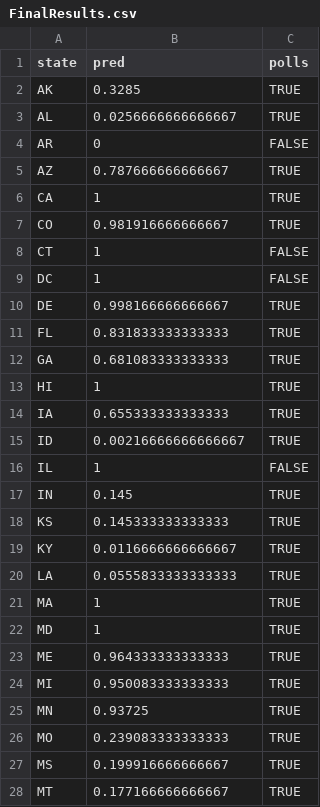
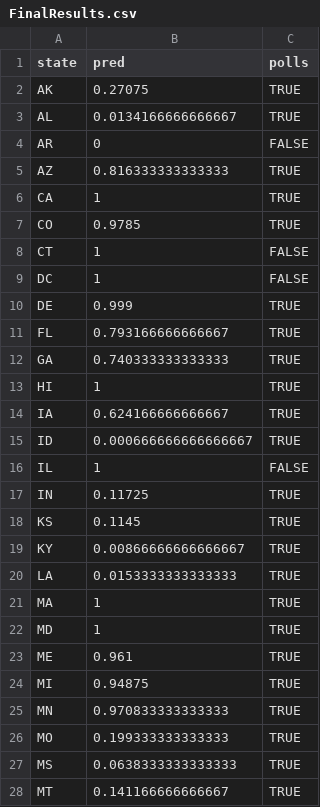
Before and after one commit to tomsaunders98/2020ElectionModel, a CSV file: output/FinalResults.csv, drawn as a sheet; only a part is shown; the diff covers the shown part only.

```diff
--- a/output/FinalResults.csv
+++ b/output/FinalResults.csv
@@ -1,28 +1,28 @@
 "state","pred","polls"
-"AK",0.3285,TRUE
-"AL",0.0256666666666667,TRUE
+"AK",0.27075,TRUE
+"AL",0.0134166666666667,TRUE
 "AR",0,FALSE
-"AZ",0.787666666666667,TRUE
+"AZ",0.816333333333333,TRUE
 "CA",1,TRUE
-"CO",0.981916666666667,TRUE
+"CO",0.9785,TRUE
 "CT",1,FALSE
 "DC",1,FALSE
-"DE",0.998166666666667,TRUE
-"FL",0.831833333333333,TRUE
-"GA",0.681083333333333,TRUE
+"DE",0.999,TRUE
+"FL",0.793166666666667,TRUE
+"GA",0.740333333333333,TRUE
 "HI",1,TRUE
-"IA",0.655333333333333,TRUE
-"ID",0.00216666666666667,TRUE
+"IA",0.624166666666667,TRUE
+"ID",0.000666666666666667,TRUE
 "IL",1,FALSE
-"IN",0.145,TRUE
-"KS",0.145333333333333,TRUE
-"KY",0.0116666666666667,TRUE
-"LA",0.0555833333333333,TRUE
+"IN",0.11725,TRUE
+"KS",0.1145,TRUE
+"KY",0.00866666666666667,TRUE
+"LA",0.0153333333333333,TRUE
 "MA",1,TRUE
 "MD",1,TRUE
-"ME",0.964333333333333,TRUE
-"MI",0.950083333333333,TRUE
-"MN",0.93725,TRUE
-"MO",0.239083333333333,TRUE
-"MS",0.199916666666667,TRUE
-"MT",0.177166666666667,TRUE
+"ME",0.961,TRUE
+"MI",0.94875,TRUE
+"MN",0.970833333333333,TRUE
+"MO",0.199333333333333,TRUE
+"MS",0.0638333333333333,TRUE
+"MT",0.141166666666667,TRUE
```
Also changed, not shown: 20 edited cells elsewhere in this file, output/states/CO.csv, output/states/DE.csv, 43 other files.
